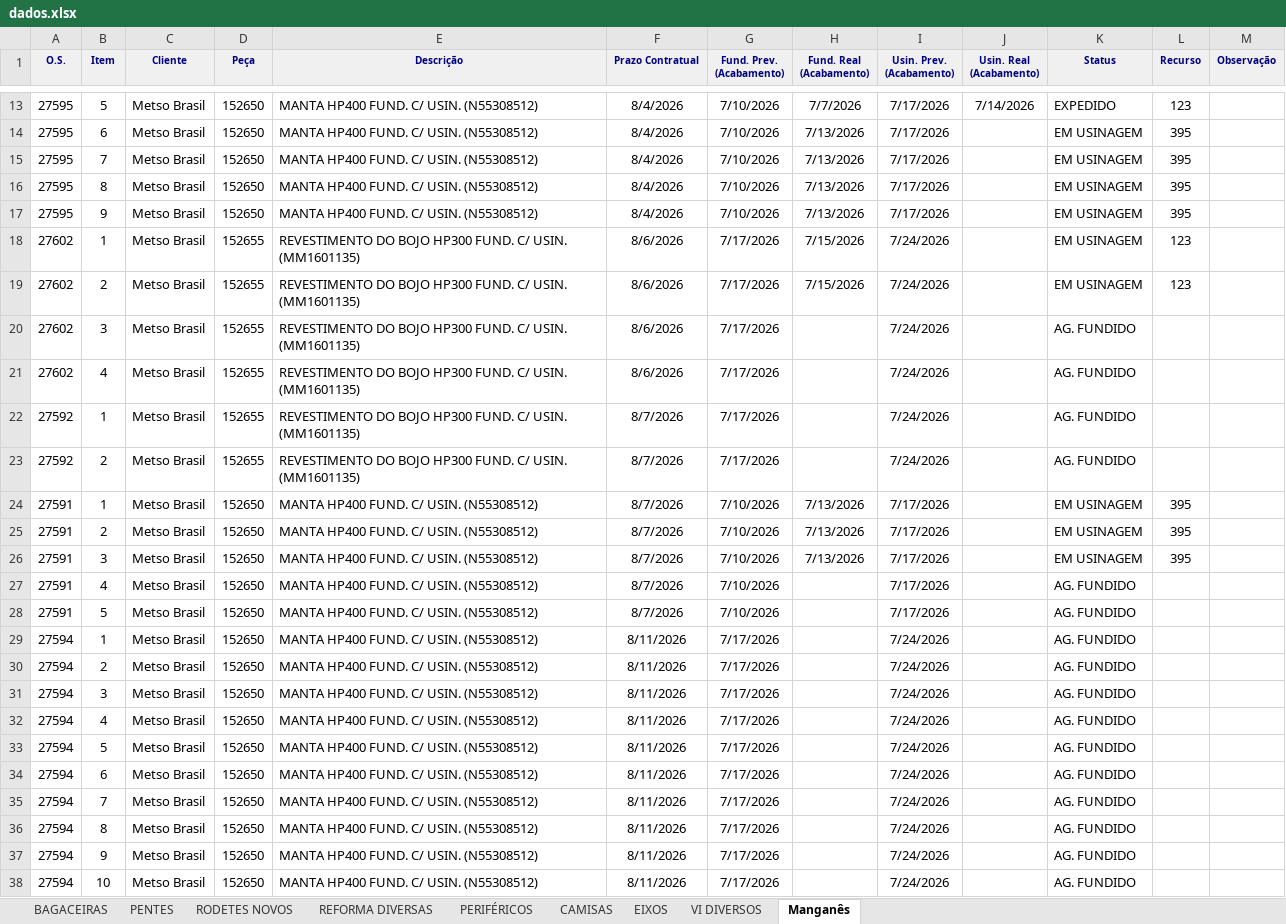
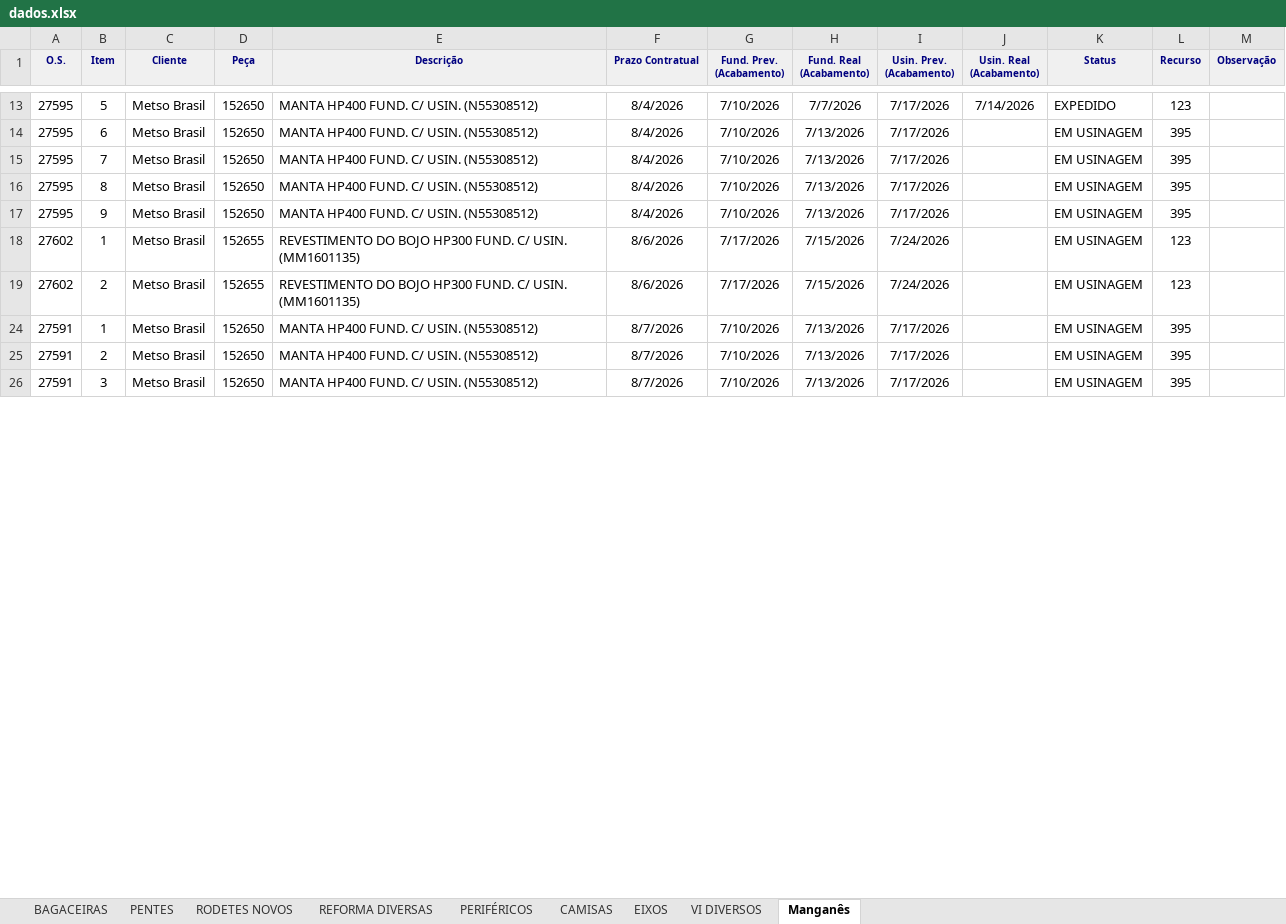
Before and after one commit to marcelodilena/carteira_prod, an Excel workbook: dados.xlsx, sheet Manganês, drawn as a sheet; only a part is shown, gaps mark what is left out; values as stored, in another font and other column widths than the file's, no borders; the diff covers the shown part only; the diff names each change by its address in the sheet, - before the commit and + after, or states it on an @@ line.

```diff
--- a/dados.xlsx (sheet Manganês)
+++ b/dados.xlsx (sheet Manganês)
@@ row 20 hidden: 27602 | 3 | Metso Brasil | 152655 | REVESTIMENTO DO BOJO HP300 FUND. C/ USIN. (MM1601135) | 8/6/2026 | 7/17/2026 |  | 7/24/2026 |  | AG. FUNDIDO @@
@@ row 21 hidden: 27602 | 4 | Metso Brasil | 152655 | REVESTIMENTO DO BOJO HP300 FUND. C/ USIN. (MM1601135) | 8/6/2026 | 7/17/2026 |  | 7/24/2026 |  | AG. FUNDIDO @@
@@ row 22 hidden: 27592 | 1 | Metso Brasil | 152655 | REVESTIMENTO DO BOJO HP300 FUND. C/ USIN. (MM1601135) | 8/7/2026 | 7/17/2026 |  | 7/24/2026 |  | AG. FUNDIDO @@
@@ row 23 hidden: 27592 | 2 | Metso Brasil | 152655 | REVESTIMENTO DO BOJO HP300 FUND. C/ USIN. (MM1601135) | 8/7/2026 | 7/17/2026 |  | 7/24/2026 |  | AG. FUNDIDO @@
@@ row 27 hidden: 27591 | 4 | Metso Brasil | 152650 | MANTA HP400 FUND. C/ USIN. (N55308512) | 8/7/2026 | 7/10/2026 |  | 7/17/2026 |  | AG. FUNDIDO @@
@@ row 28 hidden: 27591 | 5 | Metso Brasil | 152650 | MANTA HP400 FUND. C/ USIN. (N55308512) | 8/7/2026 | 7/10/2026 |  | 7/17/2026 |  | AG. FUNDIDO @@
@@ row 29 hidden: 27594 | 1 | Metso Brasil | 152650 | MANTA HP400 FUND. C/ USIN. (N55308512) | 8/11/2026 | 7/17/2026 |  | 7/24/2026 |  | AG. FUNDIDO @@
@@ row 30 hidden: 27594 | 2 | Metso Brasil | 152650 | MANTA HP400 FUND. C/ USIN. (N55308512) | 8/11/2026 | 7/17/2026 |  | 7/24/2026 |  | AG. FUNDIDO @@
@@ row 31 hidden: 27594 | 3 | Metso Brasil | 152650 | MANTA HP400 FUND. C/ USIN. (N55308512) | 8/11/2026 | 7/17/2026 |  | 7/24/2026 |  | AG. FUNDIDO @@
@@ row 32 hidden: 27594 | 4 | Metso Brasil | 152650 | MANTA HP400 FUND. C/ USIN. (N55308512) | 8/11/2026 | 7/17/2026 |  | 7/24/2026 |  | AG. FUNDIDO @@
@@ row 33 hidden: 27594 | 5 | Metso Brasil | 152650 | MANTA HP400 FUND. C/ USIN. (N55308512) | 8/11/2026 | 7/17/2026 |  | 7/24/2026 |  | AG. FUNDIDO @@
@@ row 34 hidden: 27594 | 6 | Metso Brasil | 152650 | MANTA HP400 FUND. C/ USIN. (N55308512) | 8/11/2026 | 7/17/2026 |  | 7/24/2026 |  | AG. FUNDIDO @@
@@ row 35 hidden: 27594 | 7 | Metso Brasil | 152650 | MANTA HP400 FUND. C/ USIN. (N55308512) | 8/11/2026 | 7/17/2026 |  | 7/24/2026 |  | AG. FUNDIDO @@
@@ row 36 hidden: 27594 | 8 | Metso Brasil | 152650 | MANTA HP400 FUND. C/ USIN. (N55308512) | 8/11/2026 | 7/17/2026 |  | 7/24/2026 |  | AG. FUNDIDO @@
@@ row 37 hidden: 27594 | 9 | Metso Brasil | 152650 | MANTA HP400 FUND. C/ USIN. (N55308512) | 8/11/2026 | 7/17/2026 |  | 7/24/2026 |  | AG. FUNDIDO @@
@@ row 38 hidden: 27594 | 10 | Metso Brasil | 152650 | MANTA HP400 FUND. C/ USIN. (N55308512) | 8/11/2026 | 7/17/2026 |  | 7/24/2026 |  | AG. FUNDIDO @@
```
Also changed, not shown: 78 hidden or unhidden rows and 4 edited cells elsewhere in this sheet, sheet VI DIVERSOS, sheet PERIFÉRICOS, sheet BAGACEIRAS, sheet RODETES NOVOS, sheet PENTES, sheet EIXOS, hidden cells, 1 other file.
